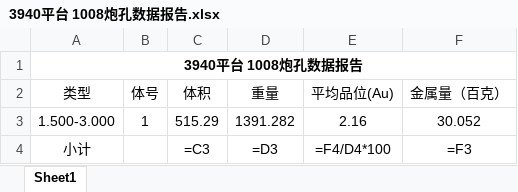
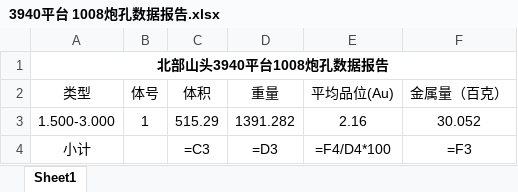
Before and after one commit to bit479/auto-second-mining, an Excel workbook: Excel处理工具/_out/3940平台 1008炮孔数据报告.xlsx, sheet Sheet1, drawn as a sheet; only a part is shown; values as stored, in another font and other column widths than the file's, no borders; formulas without a stored value are shown as written; the diff names each change by its address in the sheet, - before the commit and + after, or states it on an @@ line.

```diff
--- a/Excel处理工具/_out/3940平台 1008炮孔数据报告.xlsx (sheet Sheet1)
+++ b/Excel处理工具/_out/3940平台 1008炮孔数据报告.xlsx (sheet Sheet1)
-A1: 3940平台 1008炮孔数据报告
+A1: 北部山头3940平台1008炮孔数据报告
```
Also changed, not shown: Excel处理工具/_out/_values.xlsx, 14 other files.
